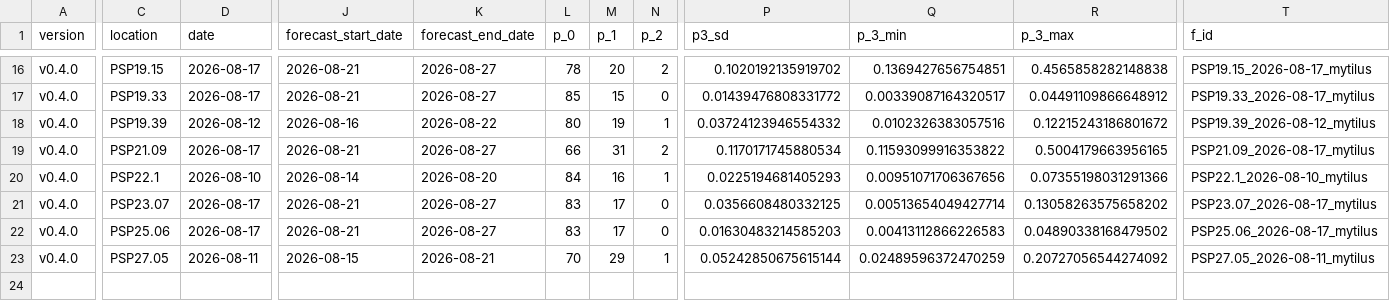
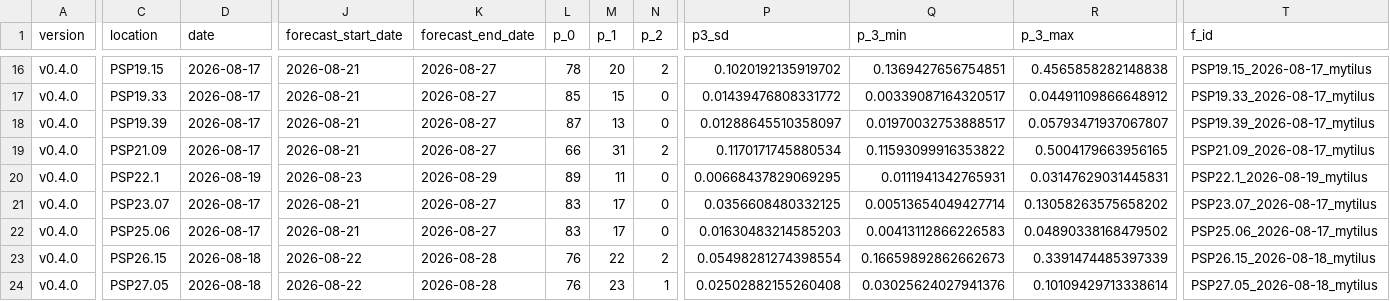
Before and after one commit to BigelowLab/pspforecast, a CSV file: inst/forecastdb/current_forecast.csv, drawn as a sheet; only a part is shown, gaps mark what is left out; addresses are those after the commit; rows hold the shown columns only; the diff covers the shown part only; the diff names each change by its address in the sheet, - before the commit and + after, or states it on an @@ line.

```diff
--- a/inst/forecastdb/current_forecast.csv
+++ b/inst/forecastdb/current_forecast.csv
-D18 (date): 2026-08-12
+D18 (date): 2026-08-17
-J18 (forecast_start_date): 2026-08-16
+J18 (forecast_start_date): 2026-08-21
-K18 (forecast_end_date): 2026-08-22
+K18 (forecast_end_date): 2026-08-27
-L18 (p_0): 80
+L18 (p_0): 87
-M18 (p_1): 19
+M18 (p_1): 13
-N18 (p_2): 1
+N18 (p_2): 0
-P18 (p3_sd): 0.03724123946554332
+P18 (p3_sd): 0.01288645510358097
-Q18 (p_3_min): 0.0102326383057516
+Q18 (p_3_min): 0.01970032753888517
-R18 (p_3_max): 0.12215243186801672
+R18 (p_3_max): 0.05793471937067807
-T18 (f_id): PSP19.39_2026-08-12_mytilus
+T18 (f_id): PSP19.39_2026-08-17_mytilus
-D20 (date): 2026-08-10
+D20 (date): 2026-08-19
-J20 (forecast_start_date): 2026-08-14
+J20 (forecast_start_date): 2026-08-23
-K20 (forecast_end_date): 2026-08-20
+K20 (forecast_end_date): 2026-08-29
-L20 (p_0): 84
+L20 (p_0): 89
-M20 (p_1): 16
+M20 (p_1): 11
-N20 (p_2): 1
+N20 (p_2): 0
-P20 (p3_sd): 0.0225194681405293
+P20 (p3_sd): 0.00668437829069295
-Q20 (p_3_min): 0.00951071706367656
+Q20 (p_3_min): 0.0111941342765931
-R20 (p_3_max): 0.07355198031291366
+R20 (p_3_max): 0.03147629031445831
-T20 (f_id): PSP22.1_2026-08-10_mytilus
+T20 (f_id): PSP22.1_2026-08-19_mytilus
+row 23: v0.4.0 | PSP26.15 | 2026-08-18 | 2026-08-22 | 2026-08-28 | 76 | 22 | 2 | 0.05498281274398554 | 0.16659892862662673 | 0.3391474485397339 | PSP26.15_2026-08-18_mytilus
-D24 (date): 2026-08-11
+D24 (date): 2026-08-18
-J24 (forecast_start_date): 2026-08-15
+J24 (forecast_start_date): 2026-08-22
-K24 (forecast_end_date): 2026-08-21
+K24 (forecast_end_date): 2026-08-28
-L24 (p_0): 70
+L24 (p_0): 76
-M24 (p_1): 29
+M24 (p_1): 23
-P24 (p3_sd): 0.05242850675615144
+P24 (p3_sd): 0.02502882155260408
-Q24 (p_3_min): 0.02489596372470259
+Q24 (p_3_min): 0.03025624027941376
-R24 (p_3_max): 0.20727056544274092
+R24 (p_3_max): 0.10109429713338614
-T24 (f_id): PSP27.05_2026-08-11_mytilus
+T24 (f_id): PSP27.05_2026-08-18_mytilus
```
Also changed, not shown: 3 added rows, 3 removed rows and 21 edited cells elsewhere in this file, inst/forecastdb/dmr_webpage_table.csv, 7 other files.
